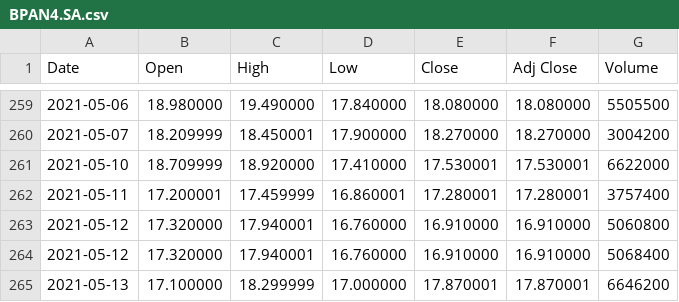
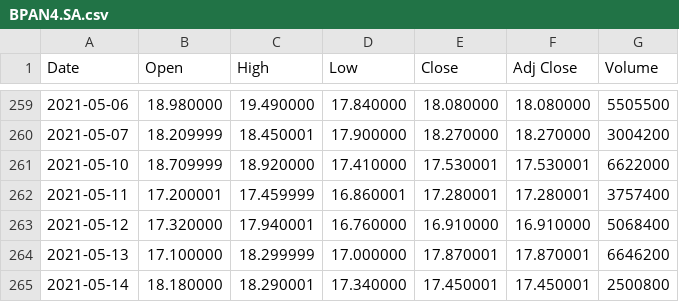
Before and after one commit to tfarina/isengard, a CSV file: c/apps/moneybin/BPAN4.SA.csv, drawn as a sheet; only a part is shown, gaps mark what is left out; the shorter side is filled out with more unchanged rows; the diff names each change by its address in the sheet, - before the commit and + after, or states it on an @@ line.

Commit message:
moneybin: remove duplicated entry in BPAN4 data
Signed-off-by: Thiago Farina <tfransosi@gmail.com>

```diff
--- a/c/apps/moneybin/BPAN4.SA.csv
+++ b/c/apps/moneybin/BPAN4.SA.csv
-row 263: 2021-05-12 | 17.320000 | 17.940001 | 16.760000 | 16.910000 | 16.910000 | 5060800
```
